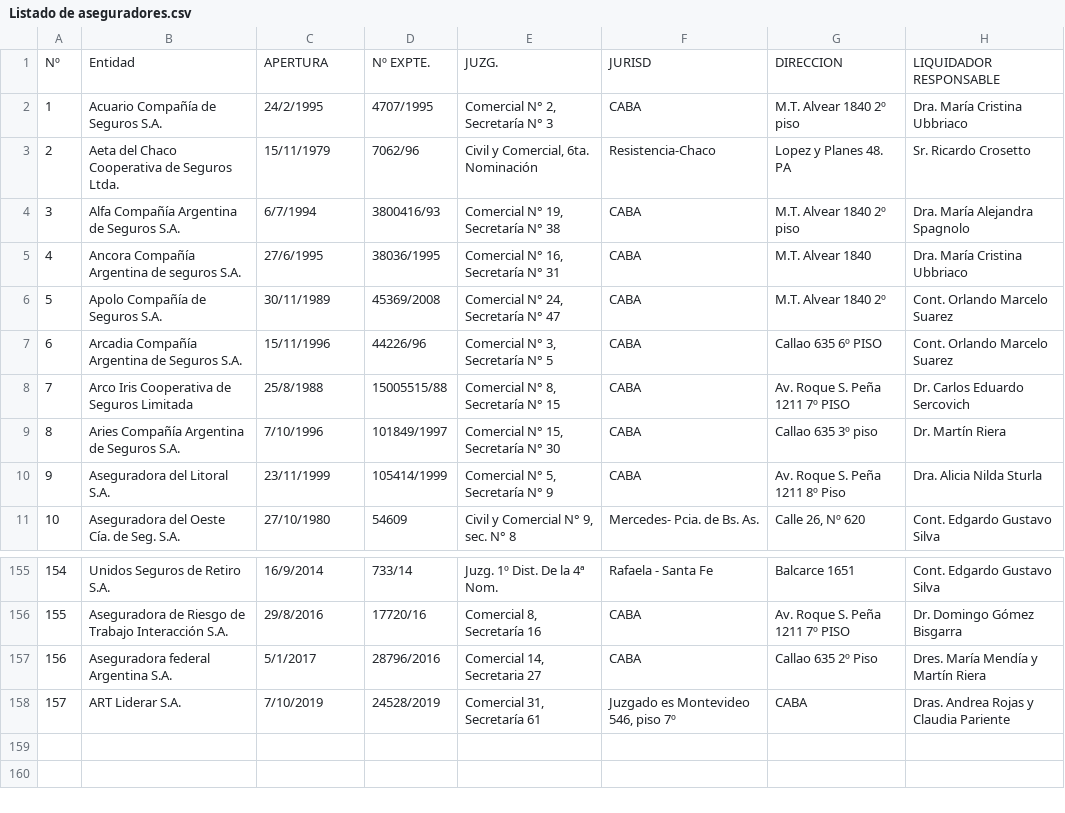
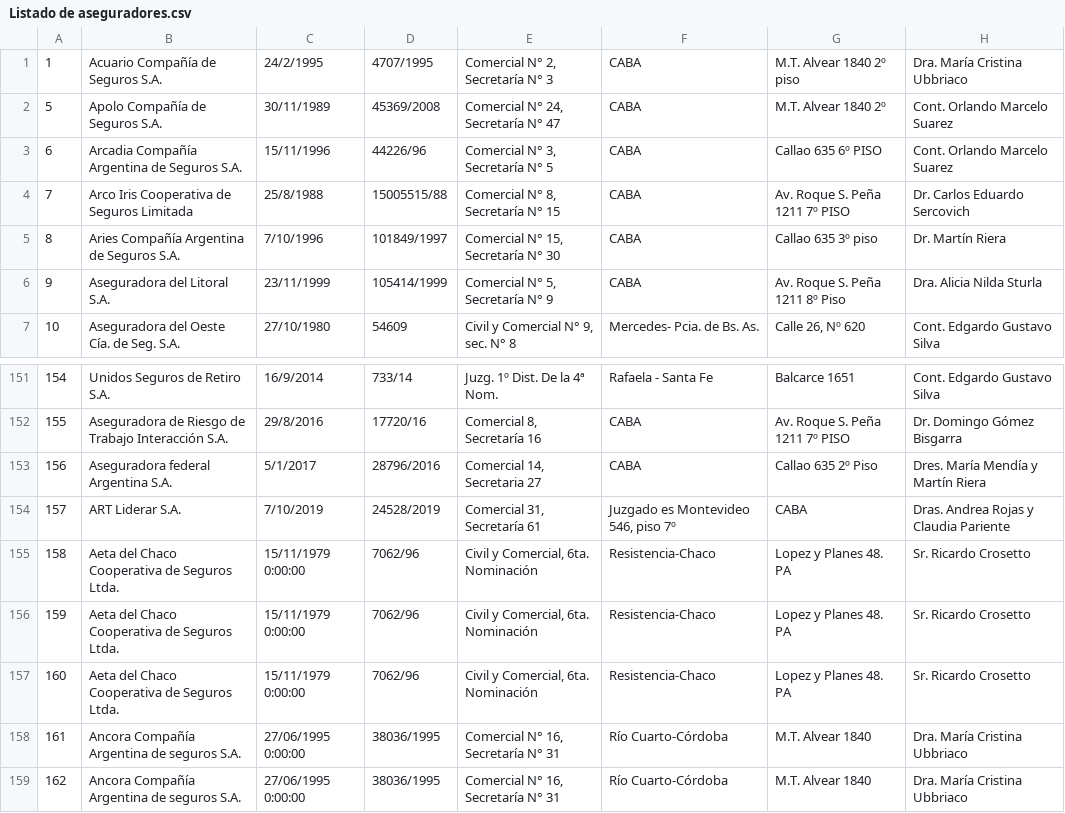
Before and after one commit to Joapozzo/pryPozzoIE, a CSV file: pryPozzoIE/archivos/Listado de aseguradores.csv, drawn as a sheet; only a part is shown, gaps mark what is left out; removed rows and columns are numbered as before the commit, all else as after; the diff names each change by its address in the sheet, - before the commit and + after, or states it on an @@ line.

```diff
--- a/pryPozzoIE/archivos/Listado de aseguradores.csv
+++ b/pryPozzoIE/archivos/Listado de aseguradores.csv
-row 1: Nº | Entidad | APERTURA | Nº EXPTE. | JUZG. | JURISD | DIRECCION | LIQUIDADOR RESPONSABLE
-row 3: 2 | Aeta del Chaco Cooperativa de Seguros Ltda. | 15/11/1979 | 7062/96 | Civil y Comercial, 6ta. Nominación | Resistencia-Chaco | Lopez y Planes 48. PA | Sr. Ricardo Crosetto
-row 4: 3 | Alfa Compañía Argentina de Seguros S.A. | 6/7/1994 | 3800416/93 | Comercial N° 19, Secretaría N° 38 | CABA | M.T. Alvear 1840 2º piso | Dra. María Alejandra Spagnolo
-row 5: 4 | Ancora Compañía Argentina de seguros S.A. | 27/6/1995 | 38036/1995 | Comercial N° 16, Secretaría N° 31 | CABA | M.T. Alvear 1840 | Dra. María Cristina Ubbriaco
+row 155: 158 | Aeta del Chaco Cooperativa de Seguros Ltda. | 15/11/1979 0:00:00 | 7062/96 | Civil y Comercial, 6ta. Nominación | Resistencia-Chaco | Lopez y Planes 48. PA | Sr. Ricardo Crosetto
+row 156: 159 | Aeta del Chaco Cooperativa de Seguros Ltda. | 15/11/1979 0:00:00 | 7062/96 | Civil y Comercial, 6ta. Nominación | Resistencia-Chaco | Lopez y Planes 48. PA | Sr. Ricardo Crosetto
+row 157: 160 | Aeta del Chaco Cooperativa de Seguros Ltda. | 15/11/1979 0:00:00 | 7062/96 | Civil y Comercial, 6ta. Nominación | Resistencia-Chaco | Lopez y Planes 48. PA | Sr. Ricardo Crosetto
+row 158: 161 | Ancora Compañía Argentina de seguros S.A. | 27/06/1995 0:00:00 | 38036/1995 | Comercial N° 16, Secretaría N° 31 | Río Cuarto-Córdoba | M.T. Alvear 1840 | Dra. María Cristina Ubbriaco
+row 159: 162 | Ancora Compañía Argentina de seguros S.A. | 27/06/1995 0:00:00 | 38036/1995 | Comercial N° 16, Secretaría N° 31 | Río Cuarto-Córdoba | M.T. Alvear 1840 | Dra. María Cristina Ubbriaco
```
Also changed, not shown: 3 other files.
